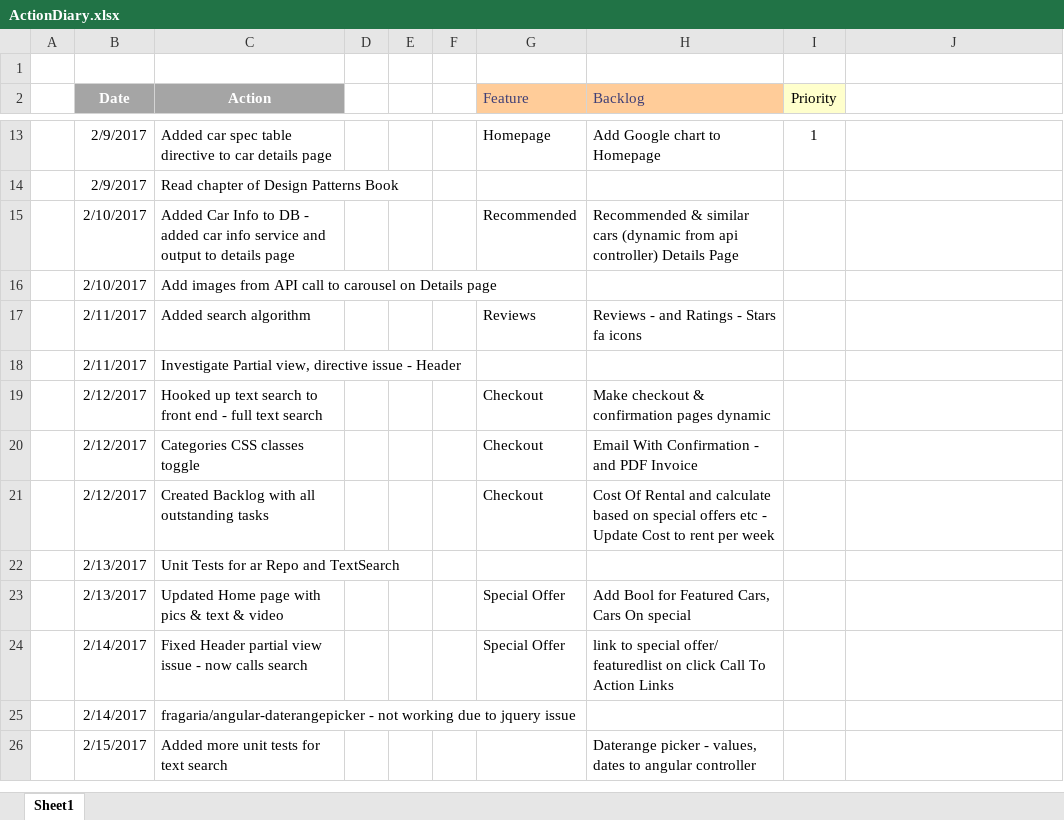
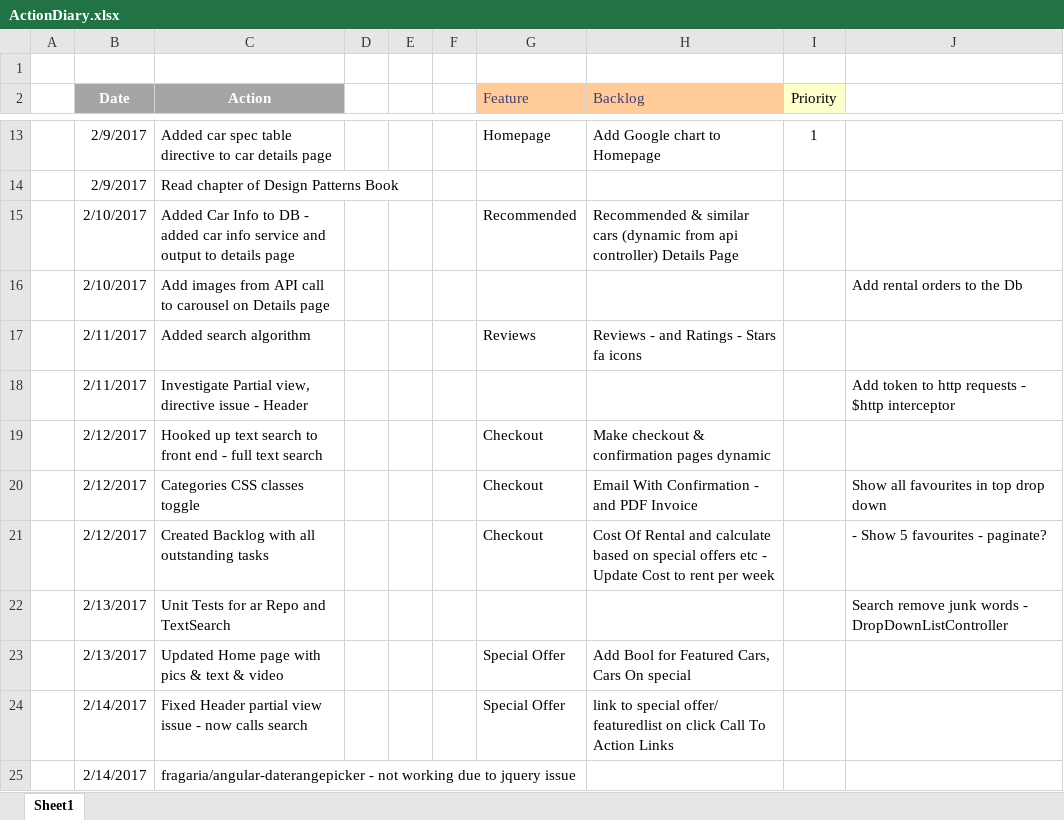
Before and after one commit to jrpnetdev/AstRentals, an Excel workbook: Documentation/ActionDiary.xlsx, sheet Sheet1, drawn as a sheet; only a part is shown, gaps mark what is left out; the shorter side is filled out with more unchanged rows; values as stored, in another font and other column widths than the file's, no borders; the diff names each change by its address in the sheet, - before the commit and + after, or states it on an @@ line.

Commit message:
Added stored proc and NewSearchController
Added stored proc and NewSearchController

```diff
--- a/Documentation/ActionDiary.xlsx (sheet Sheet1)
+++ b/Documentation/ActionDiary.xlsx (sheet Sheet1)
-J16: (empty)
+J16: Add rental orders to the Db
-J18: (empty)
+J18: Add token to http requests - $http interceptor
-J20: (empty)
+J20: Show all favourites in top drop down
-J21: (empty)
+J21: - Show 5 favourites - paginate?
-J22: (empty)
+J22: Search remove junk words - DropDownListController
```
Also changed, not shown: 15 other files.
